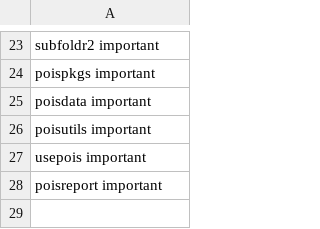
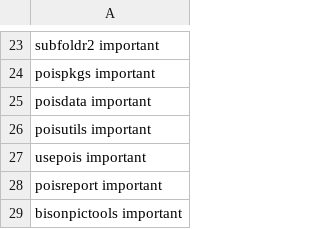
Before and after one commit to poissonconsulting/.github, a TSV file: tools/package-tiers.tsv, drawn as a sheet; only a part is shown, gaps mark what is left out; the diff names each change by its address in the sheet, - before the commit and + after, or states it on an @@ line.

```diff
--- a/tools/package-tiers.tsv
+++ b/tools/package-tiers.tsv
+row 29: bisonpictools important
```
Also changed, not shown: 8 other files.
